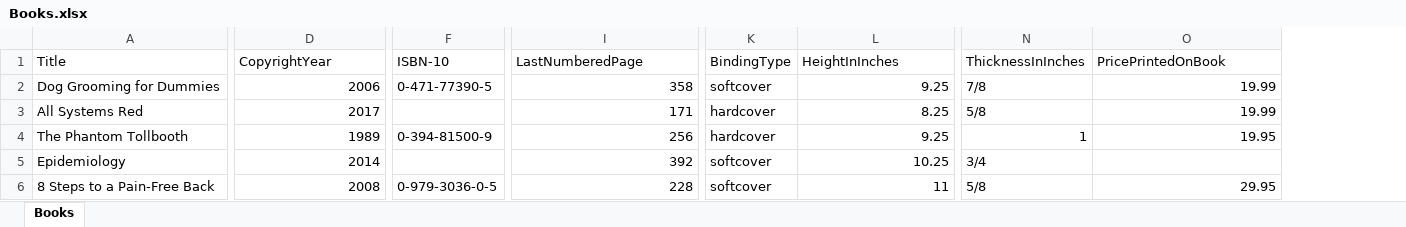
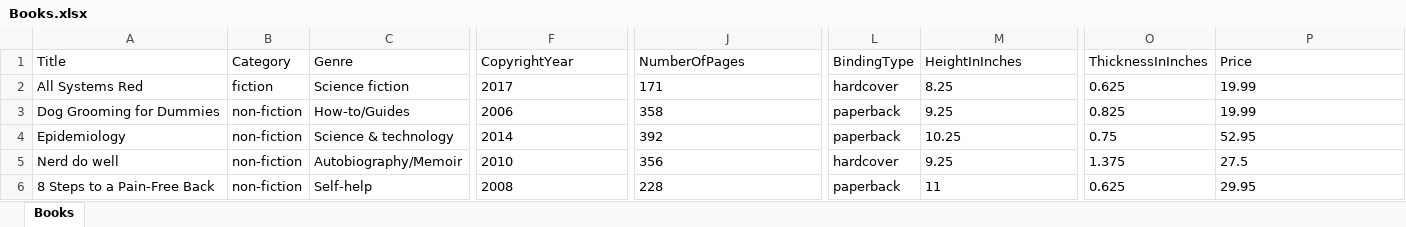
Before and after one commit to DebS-UML/umlinfo2480, an Excel workbook: OtherMaterials/Books.xlsx, sheet Books, drawn as a sheet; only a part is shown, gaps mark what is left out; values as stored, in another font and other column widths than the file's, no borders; removed rows and columns are numbered as before the commit, all else as after; rows hold the shown columns only; the diff covers the shown part only; the diff names each change by its address in the sheet, - before the commit and + after, or states it on an @@ line.

```diff
--- a/OtherMaterials/Books.xlsx (sheet Books)
+++ b/OtherMaterials/Books.xlsx (sheet Books)
+column B (Category), row 2: fiction; row 4: non-fiction; row 6: non-fiction
+column C (Genre), row 2: Science fiction; row 4: Science & technology; row 6: Self-help
-column F (ISBN-10), row 6: 0-979-3036-0-5
-J1: LastNumberedPage
+J1: NumberOfPages
-P1: PricePrintedOnBook
+P1: Price
-row 2: Dog Grooming for Dummies | 2006 | 0-471-77390-5 | 358 | softcover | 9.25 | 7/8 | 19.99
-F2 alignment: right
+F2 alignment: left
-J2 alignment: right
+J2 alignment: left
-M2 alignment: right
+M2 alignment: left
-O2 (ThicknessInInches): 5/8
+O2 (ThicknessInInches): 0.625
-P2 alignment: right
+P2 alignment: left
-row 4: The Phantom Tollbooth | 1989 | 0-394-81500-9 | 256 | hardcover | 9.25 | 1 | 19.95
+row 3: Dog Grooming for Dummies | non-fiction | How-to/Guides | 2006 | 358 | paperback | 9.25 | 0.825 | 19.99
-F4 alignment: right
+F4 alignment: left
-J4 alignment: right
+J4 alignment: left
-L4 (BindingType): softcover
+L4 (BindingType): paperback
-M4 alignment: right
+M4 alignment: left
-O4 (ThicknessInInches): 3/4
+O4 (ThicknessInInches): 0.75
-P4 (Price): (empty)
+P4 (Price): 52.95
+row 5: Nerd do well | non-fiction | Autobiography/Memoir | 2010 | 356 | hardcover | 9.25 | 1.375 | 27.5
-F6 alignment: right
+F6 alignment: left
-J6 alignment: right
+J6 alignment: left
-L6 (BindingType): softcover
+L6 (BindingType): paperback
-M6 alignment: right
+M6 alignment: left
-O6 (ThicknessInInches): 5/8
+O6 (ThicknessInInches): 0.625
-P6 alignment: right
+P6 alignment: left
```
Also changed, not shown: cell formats elsewhere in this sheet, 18 other files.
